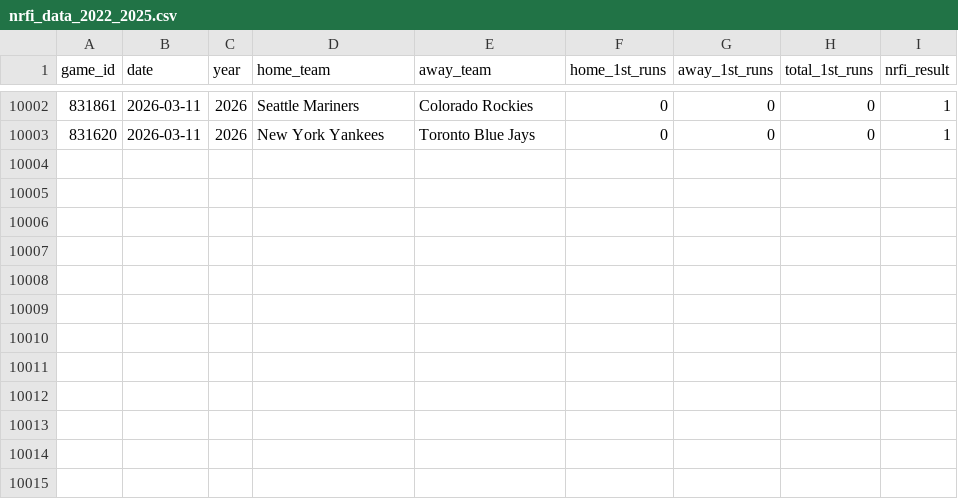
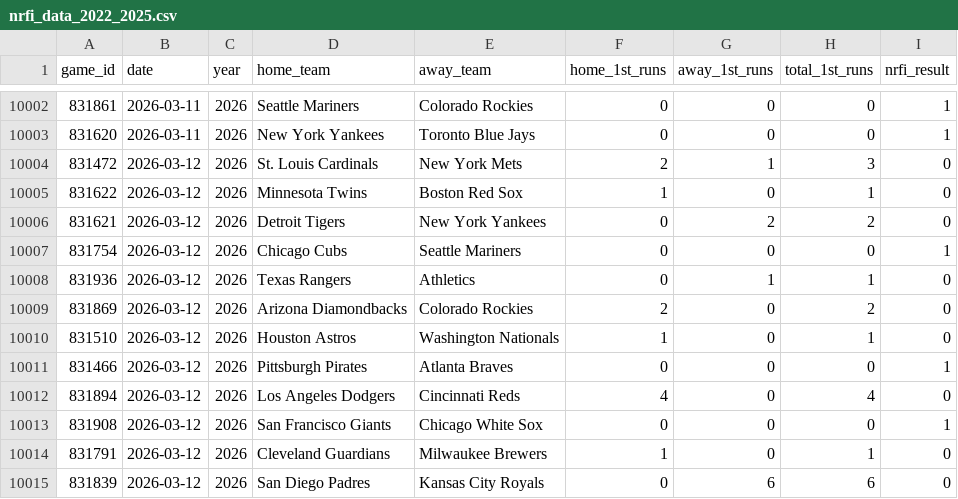
Before and after one commit to yasuuucchi/-moneyball_dojo, a CSV file: data/nrfi_data_2022_2025.csv, drawn as a sheet; only a part is shown, gaps mark what is left out.

Commit message:
auto: Update historical data [skip ci]

```diff
--- a/data/nrfi_data_2022_2025.csv
+++ b/data/nrfi_data_2022_2025.csv
@@ -10003 +10003,13 @@ game_id,date,year,home_team,away_team,home_1st_runs,away_1st_runs,total_1st_runs
 831620,2026-03-11,2026,New York Yankees,Toronto Blue Jays,0,0,0,1
+831472,2026-03-12,2026,St. Louis Cardinals,New York Mets,2,1,3,0
+831622,2026-03-12,2026,Minnesota Twins,Boston Red Sox,1,0,1,0
+831621,2026-03-12,2026,Detroit Tigers,New York Yankees,0,2,2,0
+831754,2026-03-12,2026,Chicago Cubs,Seattle Mariners,0,0,0,1
+831936,2026-03-12,2026,Texas Rangers,Athletics,0,1,1,0
+831869,2026-03-12,2026,Arizona Diamondbacks,Colorado Rockies,2,0,2,0
+831510,2026-03-12,2026,Houston Astros,Washington Nationals,1,0,1,0
+831466,2026-03-12,2026,Pittsburgh Pirates,Atlanta Braves,0,0,0,1
+831894,2026-03-12,2026,Los Angeles Dodgers,Cincinnati Reds,4,0,4,0
+831908,2026-03-12,2026,San Francisco Giants,Chicago White Sox,0,0,0,1
+831791,2026-03-12,2026,Cleveland Guardians,Milwaukee Brewers,1,0,1,0
+831839,2026-03-12,2026,San Diego Padres,Kansas City Royals,0,6,6,0
```
Also changed, not shown: 1 other file.
